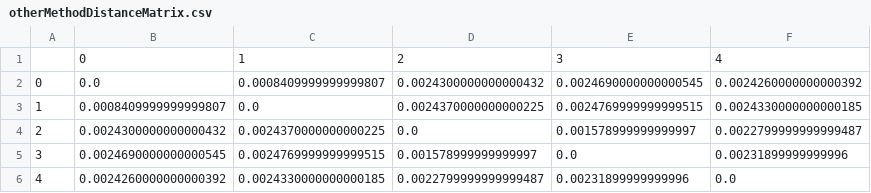
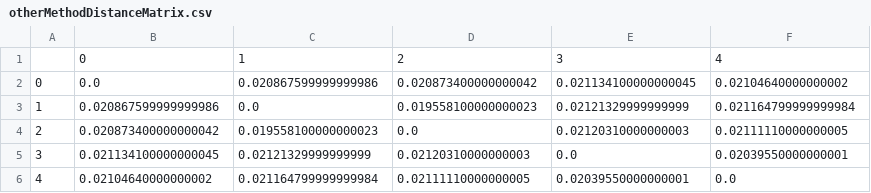
Before and after one commit to victorcoutokaplan/Phylogenetic, a CSV file: otherMethodDistanceMatrix.csv, drawn as a sheet.

```diff
--- a/otherMethodDistanceMatrix.csv
+++ b/otherMethodDistanceMatrix.csv
@@ -1,6 +1,6 @@
 ,0,1,2,3,4
-0,0.0,0.0008409999999999807,0.0024300000000000432,0.0024690000000000545,0.0024260000000000392
-1,0.0008409999999999807,0.0,0.0024370000000000225,0.0024769999999999515,0.0024330000000000185
-2,0.0024300000000000432,0.0024370000000000225,0.0,0.001578999999999997,0.0022799999999999487
-3,0.0024690000000000545,0.0024769999999999515,0.001578999999999997,0.0,0.00231899999999996
-4,0.0024260000000000392,0.0024330000000000185,0.0022799999999999487,0.00231899999999996,0.0
+0,0.0,0.020867599999999986,0.020873400000000042,0.021134100000000045,0.02104640000000002
+1,0.020867599999999986,0.0,0.019558100000000023,0.02121329999999999,0.021164799999999984
+2,0.020873400000000042,0.019558100000000023,0.0,0.02120310000000003,0.02111110000000005
+3,0.021134100000000045,0.02121329999999999,0.02120310000000003,0.0,0.02039550000000001
+4,0.02104640000000002,0.021164799999999984,0.02111110000000005,0.02039550000000001,0.0
```
Also changed, not shown: 2 other files.
